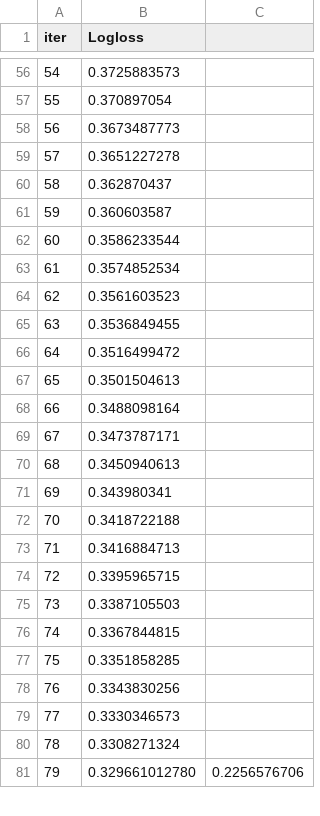
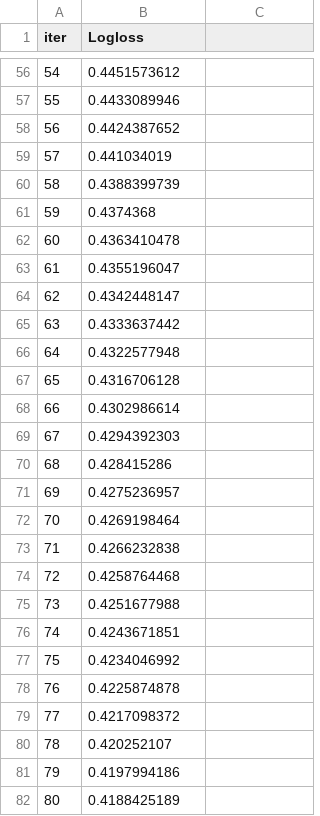
Before and after one commit to malfaroe/Framework, a TSV file: src/catboost_info/learn_error.tsv, drawn as a sheet; only a part is shown, gaps mark what is left out; the diff covers the shown part only.

```diff
--- a/src/catboost_info/learn_error.tsv
+++ b/src/catboost_info/learn_error.tsv
@@ -56,26 +56,27 @@ iter	Logloss
-54	0.3725883573
-55	0.370897054
-56	0.3673487773
-57	0.3651227278
-58	0.362870437
-59	0.360603587
-60	0.3586233544
-61	0.3574852534
-62	0.3561603523
-63	0.3536849455
-64	0.3516499472
-65	0.3501504613
-66	0.3488098164
-67	0.3473787171
-68	0.3450940613
-69	0.343980341
-70	0.3418722188
-71	0.3416884713
-72	0.3395965715
-73	0.3387105503
-74	0.3367844815
-75	0.3351858285
-76	0.3343830256
-77	0.3330346573
-78	0.3308271324
-79	0.329661012780	0.2256576706
+54	0.4451573612
+55	0.4433089946
+56	0.4424387652
+57	0.441034019
+58	0.4388399739
+59	0.4374368
+60	0.4363410478
+61	0.4355196047
+62	0.4342448147
+63	0.4333637442
+64	0.4322577948
+65	0.4316706128
+66	0.4302986614
+67	0.4294392303
+68	0.428415286
+69	0.4275236957
+70	0.4269198464
+71	0.4266232838
+72	0.4258764468
+73	0.4251677988
+74	0.4243671851
+75	0.4234046992
+76	0.4225874878
+77	0.4217098372
+78	0.420252107
+79	0.4197994186
+80	0.4188425189
```
Also changed, not shown: 1 removed row and 64 edited cells elsewhere in this file, input/submission.csv, input/submission_ensemble.csv, 29 other files.
